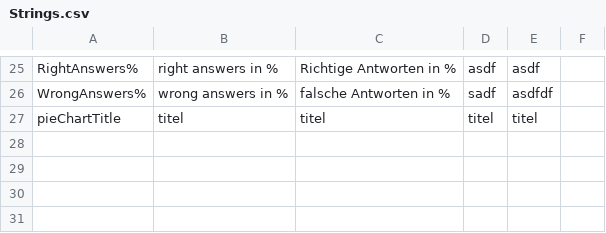
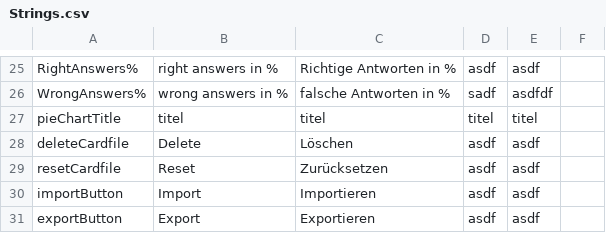
Before and after one commit to saoc90/KarteiApp, a CSV file: src/ch/zbw/karteiSystem/Strings.csv, drawn as a sheet; only a part is shown, gaps mark what is left out.

```diff
--- a/src/ch/zbw/karteiSystem/Strings.csv
+++ b/src/ch/zbw/karteiSystem/Strings.csv
@@ -27 +27,5 @@ WrongAnswers%;wrong answers in %;falsche Antworten in %;sadf;asdfdf
 pieChartTitle;titel;titel;titel;titel
+deleteCardfile;Delete;Löschen;asdf;asdf
+resetCardfile;Reset;Zurücksetzen;asdf;asdf
+importButton;Import;Importieren;asdf;asdf
+exportButton;Export;Exportieren;asdf;asdf
```
Also changed, not shown: 6 other files.
